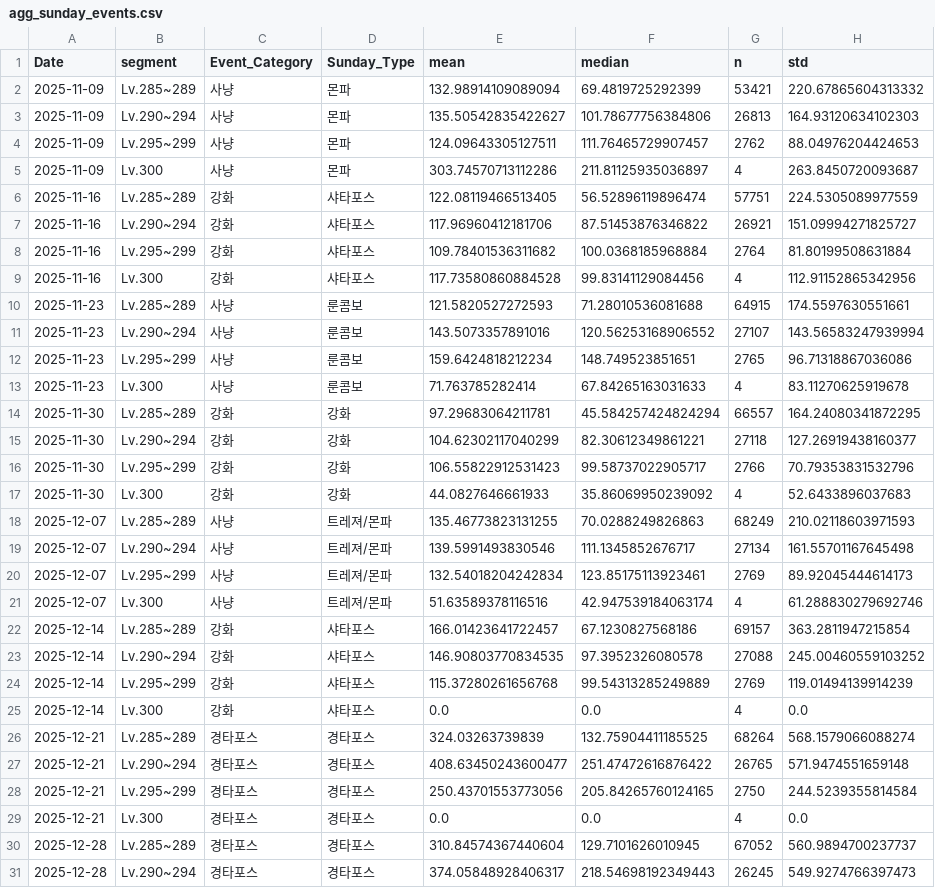
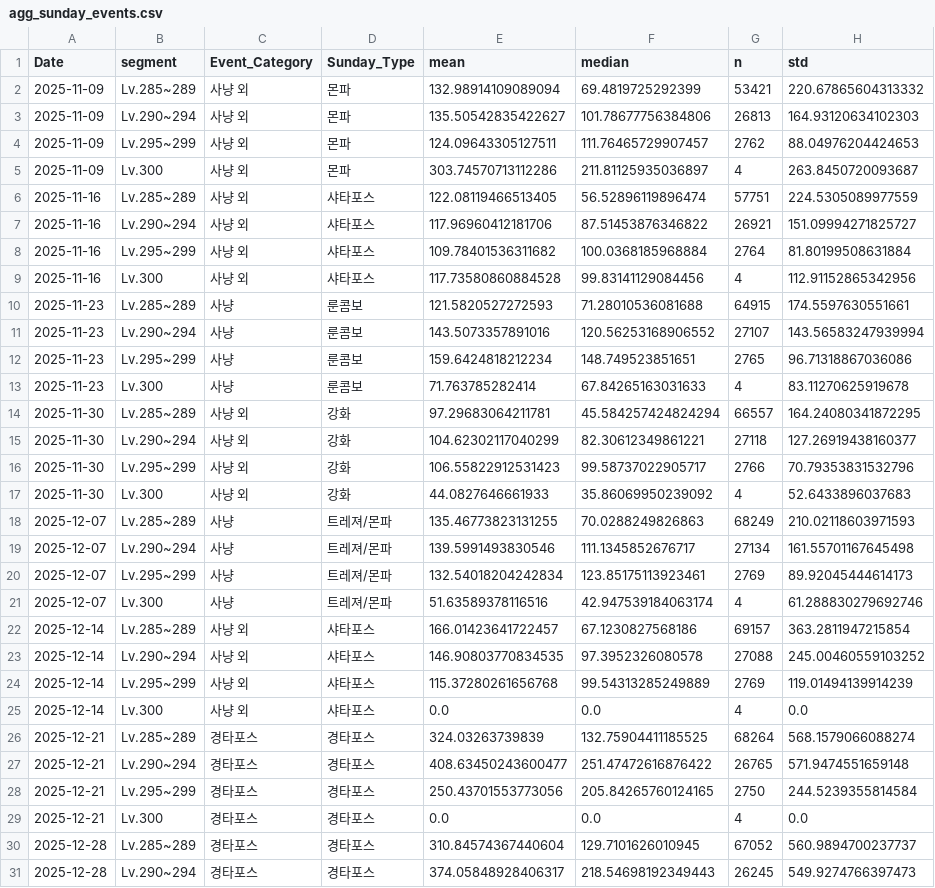
Before and after one commit to icedo724/Maplestory_Analysis, a CSV file: data/showcase/aggregated/agg_sunday_events.csv, drawn as a sheet; only a part is shown; the diff covers the shown part only.

```diff
--- a/data/showcase/aggregated/agg_sunday_events.csv
+++ b/data/showcase/aggregated/agg_sunday_events.csv
@@ -1,10 +1,10 @@
 Date,segment,Event_Category,Sunday_Type,mean,median,n,std
-2025-11-09,Lv.285~289,사냥,몬파,132.98914109089094,69.4819725292399,53421,220.67865604313332
-2025-11-09,Lv.290~294,사냥,몬파,135.50542835422627,101.78677756384806,26813,164.93120634102303
-2025-11-09,Lv.295~299,사냥,몬파,124.09643305127511,111.76465729907457,2762,88.04976204424653
-2025-11-09,Lv.300,사냥,몬파,303.74570713112286,211.81125935036897,4,263.8450720093687
-2025-11-16,Lv.285~289,강화,샤타포스,122.08119466513405,56.52896119896474,57751,224.5305089977559
-2025-11-16,Lv.290~294,강화,샤타포스,117.96960412181706,87.51453876346822,26921,151.09994271825727
-2025-11-16,Lv.295~299,강화,샤타포스,109.78401536311682,100.0368185968884,2764,81.80199508631884
-2025-11-16,Lv.300,강화,샤타포스,117.73580860884528,99.83141129084456,4,112.91152865342956
+2025-11-09,Lv.285~289,사냥 외,몬파,132.98914109089094,69.4819725292399,53421,220.67865604313332
+2025-11-09,Lv.290~294,사냥 외,몬파,135.50542835422627,101.78677756384806,26813,164.93120634102303
+2025-11-09,Lv.295~299,사냥 외,몬파,124.09643305127511,111.76465729907457,2762,88.04976204424653
+2025-11-09,Lv.300,사냥 외,몬파,303.74570713112286,211.81125935036897,4,263.8450720093687
+2025-11-16,Lv.285~289,사냥 외,샤타포스,122.08119466513405,56.52896119896474,57751,224.5305089977559
+2025-11-16,Lv.290~294,사냥 외,샤타포스,117.96960412181706,87.51453876346822,26921,151.09994271825727
+2025-11-16,Lv.295~299,사냥 외,샤타포스,109.78401536311682,100.0368185968884,2764,81.80199508631884
+2025-11-16,Lv.300,사냥 외,샤타포스,117.73580860884528,99.83141129084456,4,112.91152865342956
 2025-11-23,Lv.285~289,사냥,룬콤보,121.5820527272593,71.28010536081688,64915,174.5597630551661
@@ -13,6 +13,6 @@
 2025-11-23,Lv.300,사냥,룬콤보,71.763785282414,67.84265163031633,4,83.11270625919678
-2025-11-30,Lv.285~289,강화,강화,97.29683064211781,45.584257424824294,66557,164.24080341872295
-2025-11-30,Lv.290~294,강화,강화,104.62302117040299,82.30612349861221,27118,127.26919438160377
-2025-11-30,Lv.295~299,강화,강화,106.55822912531423,99.58737022905717,2766,70.79353831532796
-2025-11-30,Lv.300,강화,강화,44.0827646661933,35.86069950239092,4,52.6433896037683
+2025-11-30,Lv.285~289,사냥 외,강화,97.29683064211781,45.584257424824294,66557,164.24080341872295
+2025-11-30,Lv.290~294,사냥 외,강화,104.62302117040299,82.30612349861221,27118,127.26919438160377
+2025-11-30,Lv.295~299,사냥 외,강화,106.55822912531423,99.58737022905717,2766,70.79353831532796
+2025-11-30,Lv.300,사냥 외,강화,44.0827646661933,35.86069950239092,4,52.6433896037683
 2025-12-07,Lv.285~289,사냥,트레져/몬파,135.46773823131255,70.0288249826863,68249,210.02118603971593
@@ -21,6 +21,6 @@
 2025-12-07,Lv.300,사냥,트레져/몬파,51.63589378116516,42.947539184063174,4,61.288830279692746
-2025-12-14,Lv.285~289,강화,샤타포스,166.01423641722457,67.1230827568186,69157,363.2811947215854
-2025-12-14,Lv.290~294,강화,샤타포스,146.90803770834535,97.3952326080578,27088,245.00460559103252
-2025-12-14,Lv.295~299,강화,샤타포스,115.37280261656768,99.54313285249889,2769,119.01494139914239
-2025-12-14,Lv.300,강화,샤타포스,0.0,0.0,4,0.0
+2025-12-14,Lv.285~289,사냥 외,샤타포스,166.01423641722457,67.1230827568186,69157,363.2811947215854
+2025-12-14,Lv.290~294,사냥 외,샤타포스,146.90803770834535,97.3952326080578,27088,245.00460559103252
+2025-12-14,Lv.295~299,사냥 외,샤타포스,115.37280261656768,99.54313285249889,2769,119.01494139914239
+2025-12-14,Lv.300,사냥 외,샤타포스,0.0,0.0,4,0.0
 2025-12-21,Lv.285~289,경타포스,경타포스,324.03263739839,132.75904411185525,68264,568.1579066088274
```
Also changed, not shown: 20 edited cells elsewhere in this file, data/showcase/aggregated/agg_anova.csv, data/showcase/aggregated/agg_sunday_box.csv, 4 other files.
